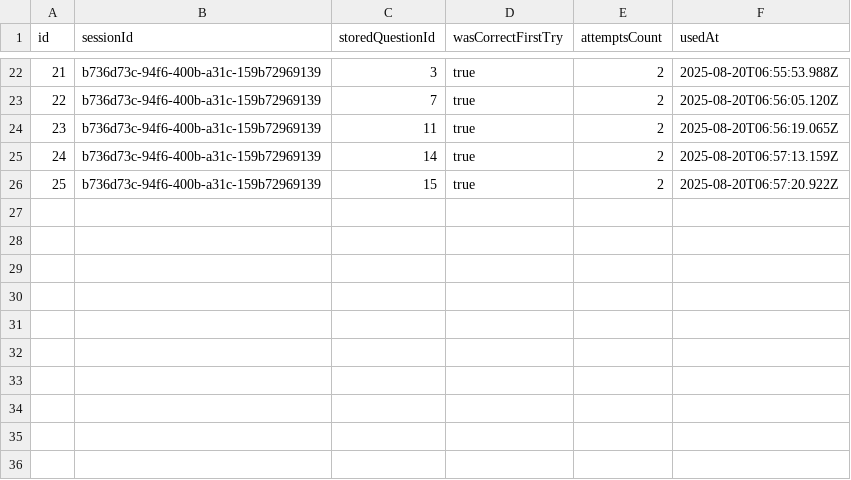
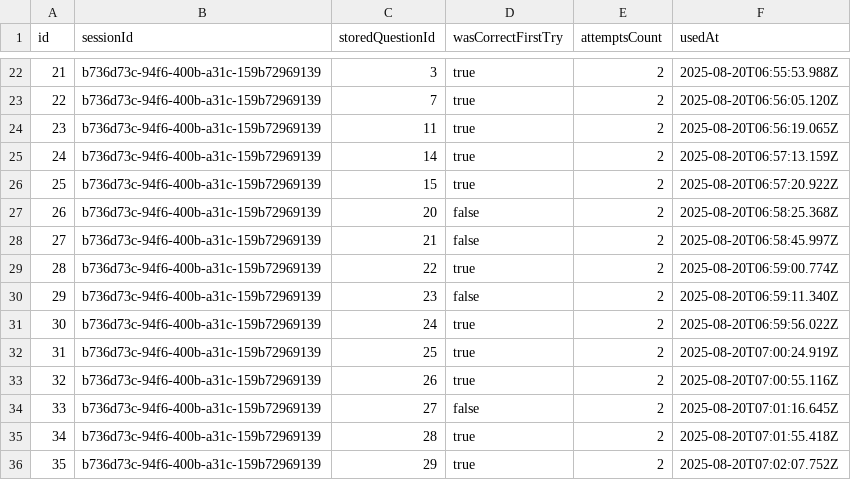
Before and after one commit to nicolaswalther01/Test, a CSV file: data/usage.csv, drawn as a sheet; only a part is shown, gaps mark what is left out; the diff names each change by its address in the sheet, - before the commit and + after, or states it on an @@ line.

```diff
--- a/data/usage.csv
+++ b/data/usage.csv
+row 27: 26 | b736d73c-94f6-400b-a31c-159b72969139 | 20 | false | 2 | 2025-08-20T06:58:25.368Z
+row 28: 27 | b736d73c-94f6-400b-a31c-159b72969139 | 21 | false | 2 | 2025-08-20T06:58:45.997Z
+row 29: 28 | b736d73c-94f6-400b-a31c-159b72969139 | 22 | true | 2 | 2025-08-20T06:59:00.774Z
+row 30: 29 | b736d73c-94f6-400b-a31c-159b72969139 | 23 | false | 2 | 2025-08-20T06:59:11.340Z
+row 31: 30 | b736d73c-94f6-400b-a31c-159b72969139 | 24 | true | 2 | 2025-08-20T06:59:56.022Z
+row 32: 31 | b736d73c-94f6-400b-a31c-159b72969139 | 25 | true | 2 | 2025-08-20T07:00:24.919Z
+row 33: 32 | b736d73c-94f6-400b-a31c-159b72969139 | 26 | true | 2 | 2025-08-20T07:00:55.116Z
+row 34: 33 | b736d73c-94f6-400b-a31c-159b72969139 | 27 | false | 2 | 2025-08-20T07:01:16.645Z
+row 35: 34 | b736d73c-94f6-400b-a31c-159b72969139 | 28 | true | 2 | 2025-08-20T07:01:55.418Z
+row 36: 35 | b736d73c-94f6-400b-a31c-159b72969139 | 29 | true | 2 | 2025-08-20T07:02:07.752Z
```
Also changed, not shown: data/questions.csv, 1 other file.
